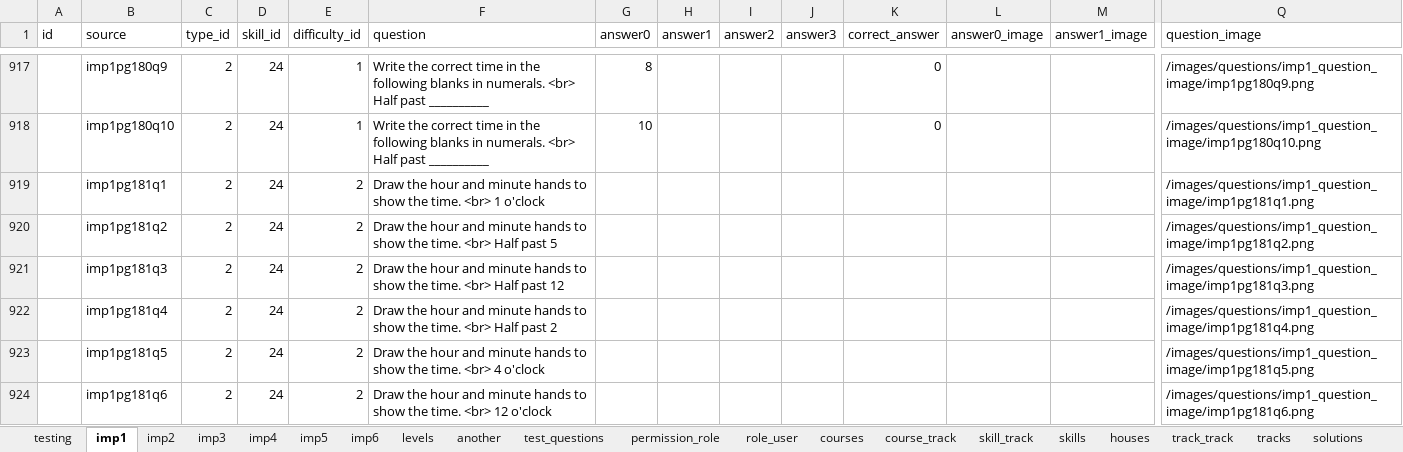
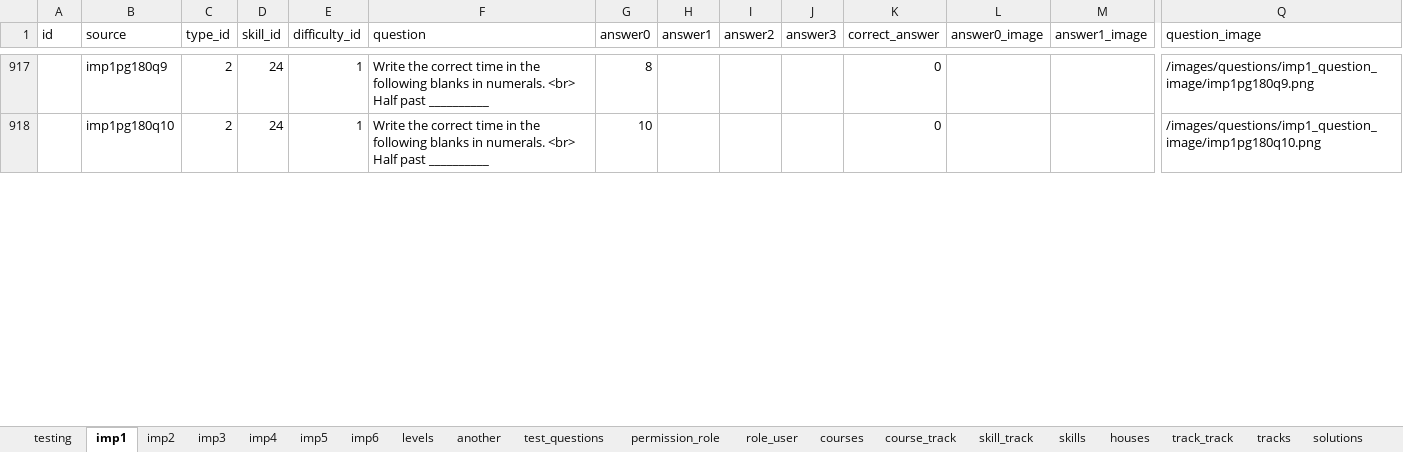
Before and after one commit to 2ppaamm/apiprod, an Excel workbook: public/questions.xlsx, sheet imp1, drawn as a sheet; only a part is shown, gaps mark what is left out; values as stored, in another font and other column widths than the file's, no borders; rows hold the shown columns only; the diff covers the shown part only; the diff names each change by its address in the sheet, - before the commit and + after, or states it on an @@ line.

Commit message:
fixed duplicate mastercode

```diff
--- a/public/questions.xlsx (sheet imp1)
+++ b/public/questions.xlsx (sheet imp1)
-row 919:  | imp1pg181q1 | 2 | 24 | 2 | Draw the hour and minute hands to show the time. <br> 1 o'clock |  |  |  |  |  |  |  | /images/questions/imp1_question_image/imp1pg181q1.png
-row 920:  | imp1pg181q2 | 2 | 24 | 2 | Draw the hour and minute hands to show the time. <br> Half past 5 |  |  |  |  |  |  |  | /images/questions/imp1_question_image/imp1pg181q2.png
-row 921:  | imp1pg181q3 | 2 | 24 | 2 | Draw the hour and minute hands to show the time. <br> Half past 12 |  |  |  |  |  |  |  | /images/questions/imp1_question_image/imp1pg181q3.png
-row 922:  | imp1pg181q4 | 2 | 24 | 2 | Draw the hour and minute hands to show the time. <br> Half past 2 |  |  |  |  |  |  |  | /images/questions/imp1_question_image/imp1pg181q4.png
-row 923:  | imp1pg181q5 | 2 | 24 | 2 | Draw the hour and minute hands to show the time. <br> 4 o'clock |  |  |  |  |  |  |  | /images/questions/imp1_question_image/imp1pg181q5.png
-row 924:  | imp1pg181q6 | 2 | 24 | 2 | Draw the hour and minute hands to show the time. <br> 12 o'clock |  |  |  |  |  |  |  | /images/questions/imp1_question_image/imp1pg181q6.png
```
Also changed, not shown: 38 edited cells elsewhere in this sheet.
